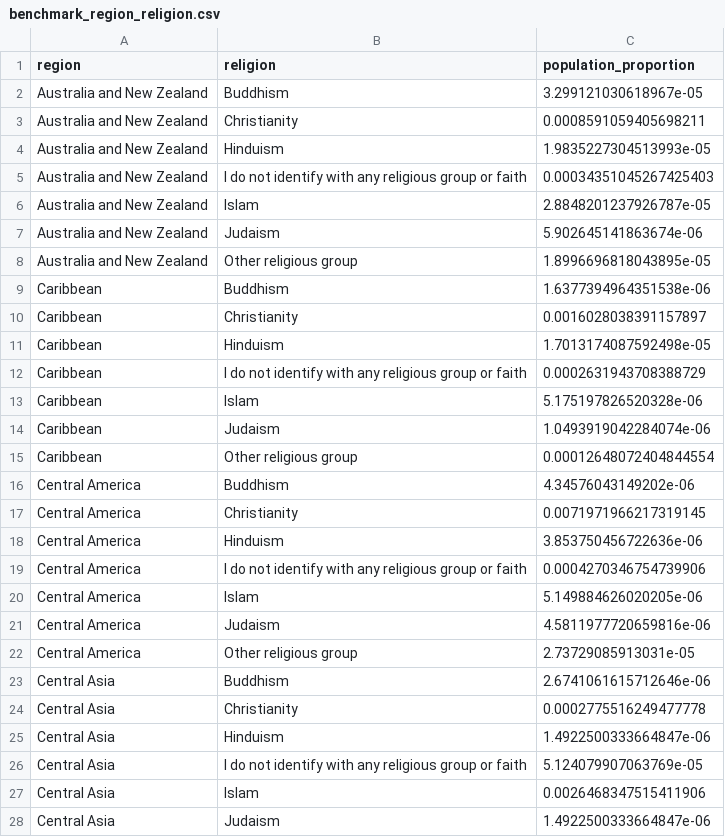
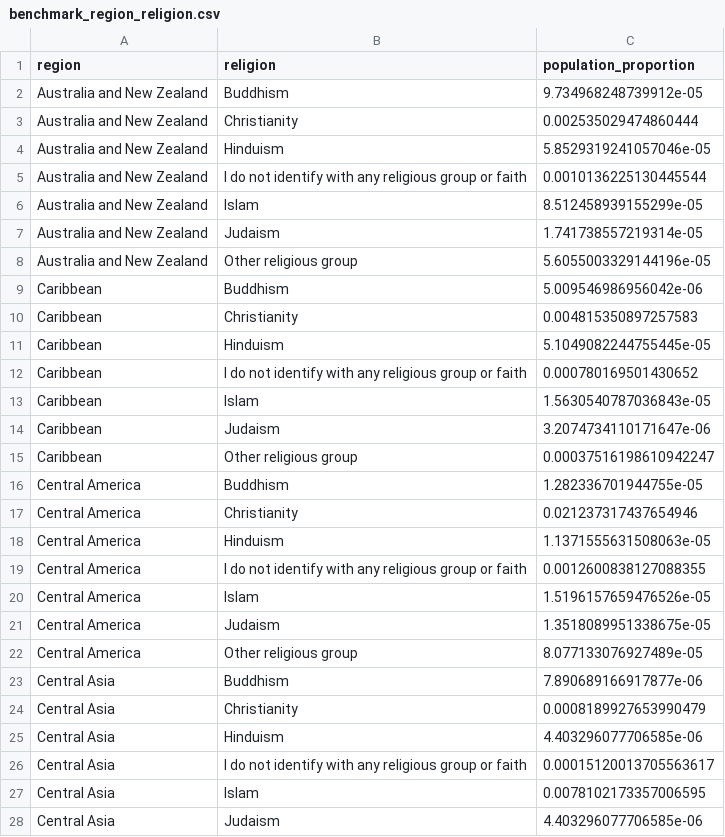
Before and after one commit to collect-intel/gri, a CSV file: data/processed/benchmark_region_religion.csv, drawn as a sheet; only a part is shown; the diff covers the shown part only.

```diff
--- a/data/processed/benchmark_region_religion.csv
+++ b/data/processed/benchmark_region_religion.csv
@@ -1,28 +1,28 @@
 region,religion,population_proportion
-Australia and New Zealand,Buddhism,3.299121030618967e-05
-Australia and New Zealand,Christianity,0.0008591059405698211
-Australia and New Zealand,Hinduism,1.9835227304513993e-05
-Australia and New Zealand,I do not identify with any religious group or faith,0.00034351045267425403
-Australia and New Zealand,Islam,2.8848201237926787e-05
-Australia and New Zealand,Judaism,5.902645141863674e-06
-Australia and New Zealand,Other religious group,1.8996696818043895e-05
-Caribbean,Buddhism,1.6377394964351538e-06
-Caribbean,Christianity,0.0016028038391157897
-Caribbean,Hinduism,1.7013174087592498e-05
-Caribbean,I do not identify with any religious group or faith,0.0002631943708388729
-Caribbean,Islam,5.175197826520328e-06
-Caribbean,Judaism,1.0493919042284074e-06
-Caribbean,Other religious group,0.00012648072404844554
-Central America,Buddhism,4.34576043149202e-06
-Central America,Christianity,0.0071971966217319145
-Central America,Hinduism,3.853750456722636e-06
-Central America,I do not identify with any religious group or faith,0.0004270346754739906
-Central America,Islam,5.149884626020205e-06
-Central America,Judaism,4.5811977720659816e-06
-Central America,Other religious group,2.73729085913031e-05
-Central Asia,Buddhism,2.6741061615712646e-06
-Central Asia,Christianity,0.0002775516249477778
-Central Asia,Hinduism,1.4922500333664847e-06
-Central Asia,I do not identify with any religious group or faith,5.124079907063769e-05
-Central Asia,Islam,0.0026468347515411906
-Central Asia,Judaism,1.4922500333664847e-06
+Australia and New Zealand,Buddhism,9.734968248739912e-05
+Australia and New Zealand,Christianity,0.002535029474860444
+Australia and New Zealand,Hinduism,5.8529319241057046e-05
+Australia and New Zealand,I do not identify with any religious group or faith,0.0010136225130445544
+Australia and New Zealand,Islam,8.512458939155299e-05
+Australia and New Zealand,Judaism,1.741738557219314e-05
+Australia and New Zealand,Other religious group,5.6055003329144196e-05
+Caribbean,Buddhism,5.009546986956042e-06
+Caribbean,Christianity,0.004815350897257583
+Caribbean,Hinduism,5.1049082244755445e-05
+Caribbean,I do not identify with any religious group or faith,0.000780169501430652
+Caribbean,Islam,1.5630540787036843e-05
+Caribbean,Judaism,3.2074734110171647e-06
+Caribbean,Other religious group,0.00037516198610942247
+Central America,Buddhism,1.282336701944755e-05
+Central America,Christianity,0.021237317437654946
+Central America,Hinduism,1.1371555631508063e-05
+Central America,I do not identify with any religious group or faith,0.0012600838127088355
+Central America,Islam,1.5196157659476526e-05
+Central America,Judaism,1.3518089951338675e-05
+Central America,Other religious group,8.077133076927489e-05
+Central Asia,Buddhism,7.890689166917877e-06
+Central Asia,Christianity,0.0008189927653990479
+Central Asia,Hinduism,4.403296077706585e-06
+Central Asia,I do not identify with any religious group or faith,0.00015120013705563617
+Central Asia,Islam,0.0078102173357006595
+Central Asia,Judaism,4.403296077706585e-06
```
Also changed, not shown: 127 edited cells elsewhere in this file, data/processed/benchmark_country_environment.csv, data/processed/benchmark_country_religion.csv, 15 other files.
